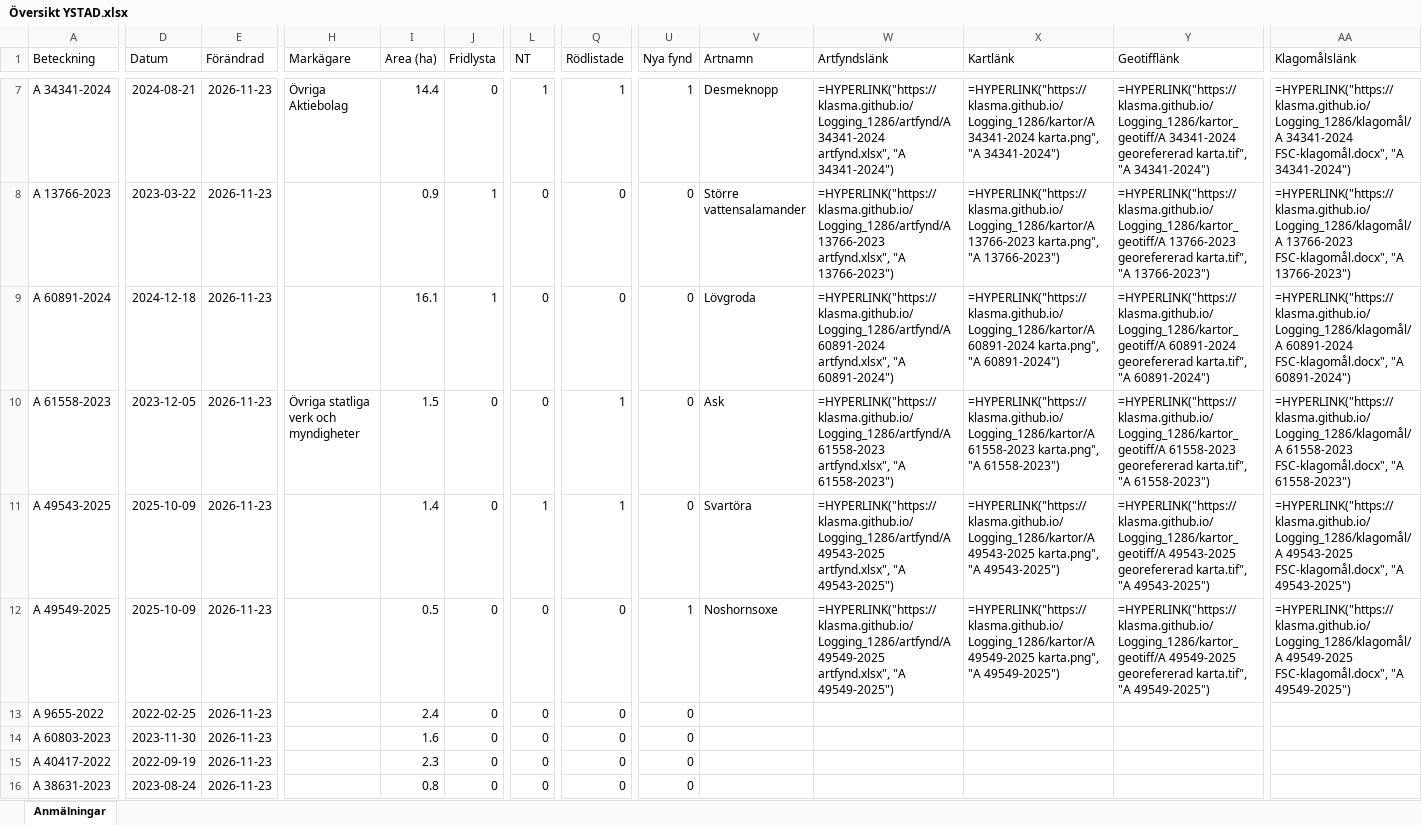
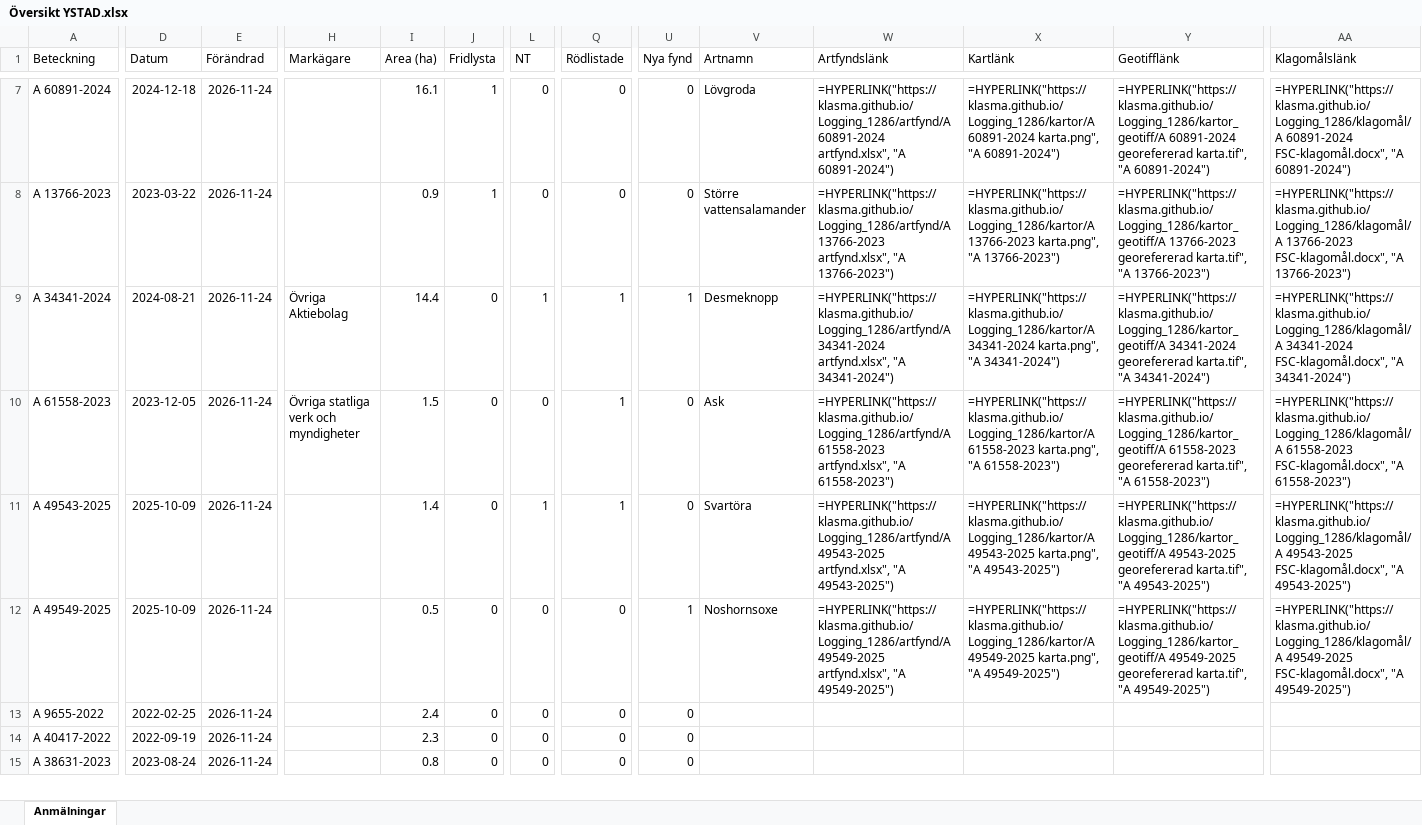
Before and after one commit to klasma/Logging_1286, an Excel workbook: Översikt YSTAD.xlsx, sheet Anmälningar, drawn as a sheet; only a part is shown, gaps mark what is left out; values as stored, in another font and other column widths than the file's, no borders; formulas without a stored value are shown as written; removed rows and columns are numbered as before the commit, all else as after; rows hold the shown columns only; the diff covers the shown part only; the diff names each change by its address in the sheet, - before the commit and + after, or states it on an @@ line.

```diff
--- a/Översikt YSTAD.xlsx (sheet Anmälningar)
+++ b/Översikt YSTAD.xlsx (sheet Anmälningar)
-A7 (Beteckning): A 34341-2024
+A7 (Beteckning): A 60891-2024
-D7 (Datum): 2024-08-21
+D7 (Datum): 2024-12-18
-E7:E13 (Förändrad): 2026-11-23
+E7:E13 (Förändrad): 2026-11-24
-H7 (Markägare): Övriga Aktiebolag
+H7 (Markägare): (empty)
-I7 (Area (ha)): 14.4
+I7 (Area (ha)): 16.1
-J7 (Fridlysta): 0
+J7 (Fridlysta): 1
-L7 (NT): 1
+L7 (NT): 0
-Q7 (Rödlistade): 1
+Q7 (Rödlistade): 0
-U7 (Nya fynd): 1
+U7 (Nya fynd): 0
-V7 (Artnamn): Desmeknopp
+V7 (Artnamn): Lövgroda
-W7 (Artfyndslänk): =HYPERLINK("https://klasma.github.io/Logging_1286/artfynd/A 34341-2024 artfynd.xlsx", "A 34341-2024")
+W7 (Artfyndslänk): =HYPERLINK("https://klasma.github.io/Logging_1286/artfynd/A 60891-2024 artfynd.xlsx", "A 60891-2024")
-X7 (Kartlänk): =HYPERLINK("https://klasma.github.io/Logging_1286/kartor/A 34341-2024 karta.png", "A 34341-2024")
+X7 (Kartlänk): =HYPERLINK("https://klasma.github.io/Logging_1286/kartor/A 60891-2024 karta.png", "A 60891-2024")
-Y7 (Geotifflänk): =HYPERLINK("https://klasma.github.io/Logging_1286/kartor_geotiff/A 34341-2024 georefererad karta.tif", "A 34341-2024")
+Y7 (Geotifflänk): =HYPERLINK("https://klasma.github.io/Logging_1286/kartor_geotiff/A 60891-2024 georefererad karta.tif", "A 60891-2024")
-AA7 (Klagomålslänk): =HYPERLINK("https://klasma.github.io/Logging_1286/klagomål/A 34341-2024 FSC-klagomål.docx", "A 34341-2024")
+AA7 (Klagomålslänk): =HYPERLINK("https://klasma.github.io/Logging_1286/klagomål/A 60891-2024 FSC-klagomål.docx", "A 60891-2024")
-A9 (Beteckning): A 60891-2024
+A9 (Beteckning): A 34341-2024
-D9 (Datum): 2024-12-18
+D9 (Datum): 2024-08-21
-H9 (Markägare): (empty)
+H9 (Markägare): Övriga Aktiebolag
-I9 (Area (ha)): 16.1
+I9 (Area (ha)): 14.4
-J9 (Fridlysta): 1
+J9 (Fridlysta): 0
-L9 (NT): 0
+L9 (NT): 1
-Q9 (Rödlistade): 0
+Q9 (Rödlistade): 1
-U9 (Nya fynd): 0
+U9 (Nya fynd): 1
-V9 (Artnamn): Lövgroda
+V9 (Artnamn): Desmeknopp
-W9 (Artfyndslänk): =HYPERLINK("https://klasma.github.io/Logging_1286/artfynd/A 60891-2024 artfynd.xlsx", "A 60891-2024")
+W9 (Artfyndslänk): =HYPERLINK("https://klasma.github.io/Logging_1286/artfynd/A 34341-2024 artfynd.xlsx", "A 34341-2024")
-X9 (Kartlänk): =HYPERLINK("https://klasma.github.io/Logging_1286/kartor/A 60891-2024 karta.png", "A 60891-2024")
+X9 (Kartlänk): =HYPERLINK("https://klasma.github.io/Logging_1286/kartor/A 34341-2024 karta.png", "A 34341-2024")
-Y9 (Geotifflänk): =HYPERLINK("https://klasma.github.io/Logging_1286/kartor_geotiff/A 60891-2024 georefererad karta.tif", "A 60891-2024")
+Y9 (Geotifflänk): =HYPERLINK("https://klasma.github.io/Logging_1286/kartor_geotiff/A 34341-2024 georefererad karta.tif", "A 34341-2024")
-AA9 (Klagomålslänk): =HYPERLINK("https://klasma.github.io/Logging_1286/klagomål/A 60891-2024 FSC-klagomål.docx", "A 60891-2024")
+AA9 (Klagomålslänk): =HYPERLINK("https://klasma.github.io/Logging_1286/klagomål/A 34341-2024 FSC-klagomål.docx", "A 34341-2024")
-row 14: A 60803-2023 | 2023-11-30 | 2026-11-23 |  | 1.6 | 0 | 0 | 0 | 0
-E14:E15 (Förändrad): 2026-11-23
+E14:E15 (Förändrad): 2026-11-24
```
Also changed, not shown: 1 added row and 66 edited cells elsewhere in this sheet, artfynd/A 13766-2023 artfynd.xlsx, artfynd/A 29858-2022 artfynd.xlsx, 54 other files.
